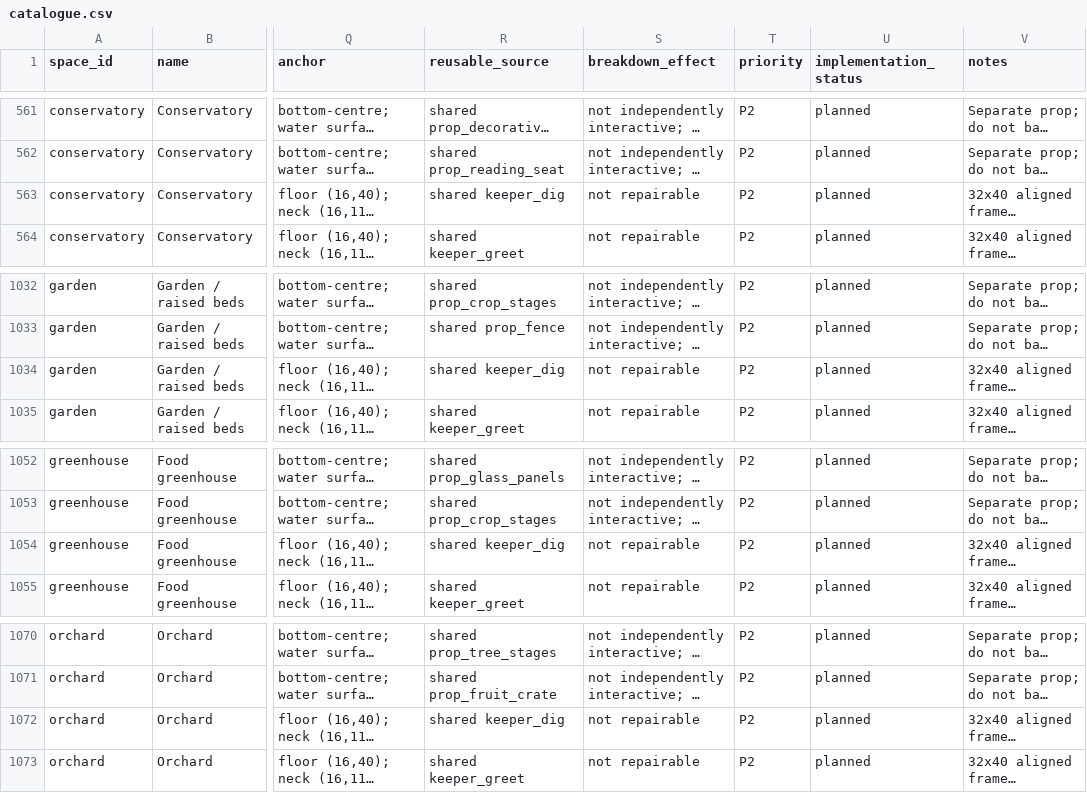
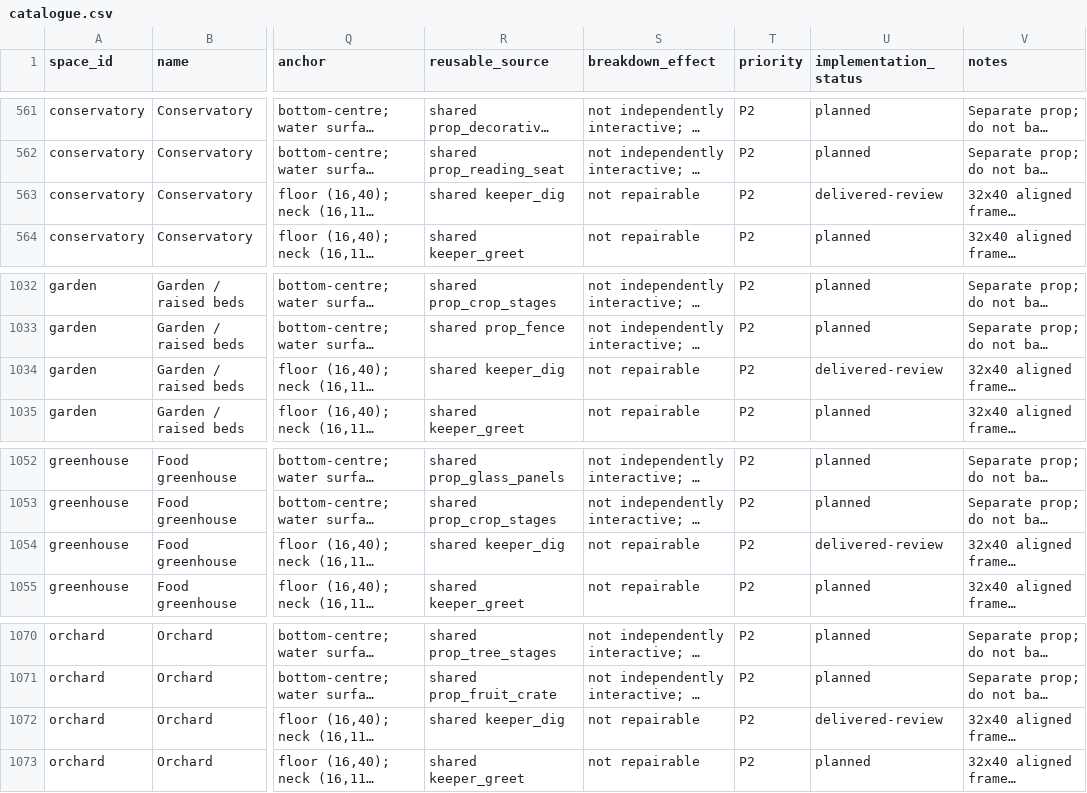
Before and after one commit to frankwwebster-arch/lighthouse-keeper, a CSV file: docs/floor-asset-catalogue/catalogue.csv, drawn as a sheet; only a part is shown, gaps mark what is left out; long unchanged cells end in …; the diff names each change by its address in the sheet, - before the commit and + after, or states it on an @@ line.

Commit message:
Add keeper scale contract and adventure actions

```diff
--- a/docs/floor-asset-catalogue/catalogue.csv
+++ b/docs/floor-asset-catalogue/catalogue.csv
-U563 (implementation_status): planned
+U563 (implementation_status): delivered-review
-U1034 (implementation_status): planned
+U1034 (implementation_status): delivered-review
-U1054 (implementation_status): planned
+U1054 (implementation_status): delivered-review
-U1072 (implementation_status): planned
+U1072 (implementation_status): delivered-review
```
Also changed, not shown: 44 other files.
